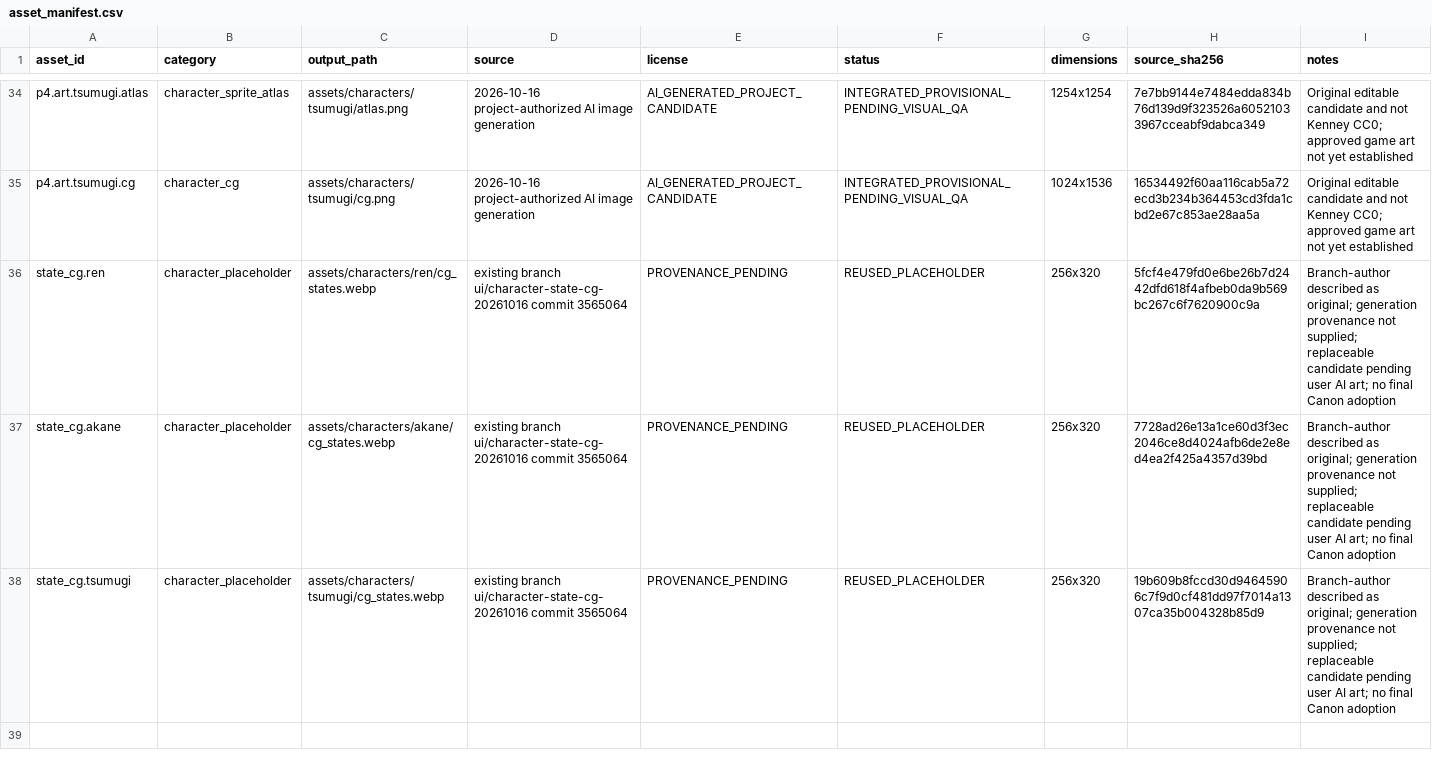
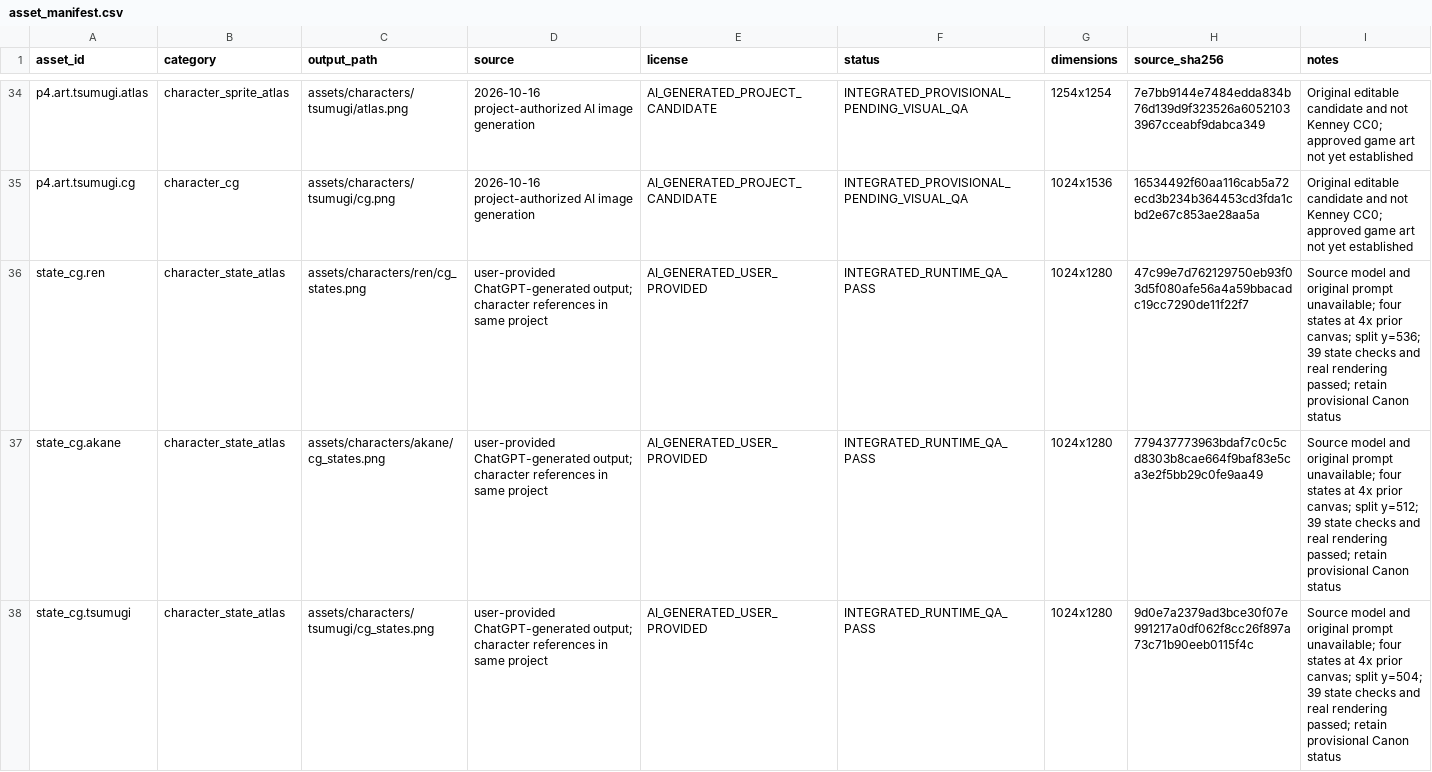
Before and after one commit to KuroNekoLi/arbitrium-nexus-godot, a CSV file: assets/asset_manifest.csv, drawn as a sheet; only a part is shown, gaps mark what is left out.

Commit message:
feat: replace character state CG with high-res sheets

```diff
--- a/assets/asset_manifest.csv
+++ b/assets/asset_manifest.csv
@@ -35,4 +35,4 @@ p4.art.tsumugi.atlas,character_sprite_atlas,assets/characters/tsumugi/atlas.png,
 p4.art.tsumugi.cg,character_cg,assets/characters/tsumugi/cg.png,2026-10-16 project-authorized AI image generation,AI_GENERATED_PROJECT_CANDIDATE,INTEGRATED_PROVISIONAL_PENDING_VISUAL_QA,1024x1536,16534492f60aa116cab5a72ecd3b234b364453cd3fda1cbd2e67c853ae28aa5a,Original editable candidate and not Kenney CC0; approved game art not yet established
-state_cg.ren,character_placeholder,assets/characters/ren/cg_states.webp,existing branch ui/character-state-cg-20261016 commit 3565064,PROVENANCE_PENDING,REUSED_PLACEHOLDER,256x320,5fcf4e479fd0e6be26b7d2442dfd618f4afbeb0da9b569bc267c6f7620900c9a,Branch-author described as original; generation provenance not supplied; replaceable candidate pending user AI art; no final Canon adoption
-state_cg.akane,character_placeholder,assets/characters/akane/cg_states.webp,existing branch ui/character-state-cg-20261016 commit 3565064,PROVENANCE_PENDING,REUSED_PLACEHOLDER,256x320,7728ad26e13a1ce60d3f3ec2046ce8d4024afb6de2e8ed4ea2f425a4357d39bd,Branch-author described as original; generation provenance not supplied; replaceable candidate pending user AI art; no final Canon adoption
-state_cg.tsumugi,character_placeholder,assets/characters/tsumugi/cg_states.webp,existing branch ui/character-state-cg-20261016 commit 3565064,PROVENANCE_PENDING,REUSED_PLACEHOLDER,256x320,19b609b8fccd30d94645906c7f9d0cf481dd97f7014a1307ca35b004328b85d9,Branch-author described as original; generation provenance not supplied; replaceable candidate pending user AI art; no final Canon adoption
+state_cg.ren,character_state_atlas,assets/characters/ren/cg_states.png,user-provided ChatGPT-generated output; character references in same project,AI_GENERATED_USER_PROVIDED,INTEGRATED_RUNTIME_QA_PASS,1024x1280,47c99e7d762129750eb93f03d5f080afe56a4a59bbacadc19cc7290de11f22f7,Source model and original prompt unavailable; four states at 4x prior canvas; split y=536; 39 state checks and real rendering passed; retain provisional Canon status
+state_cg.akane,character_state_atlas,assets/characters/akane/cg_states.png,user-provided ChatGPT-generated output; character references in same project,AI_GENERATED_USER_PROVIDED,INTEGRATED_RUNTIME_QA_PASS,1024x1280,779437773963bdaf7c0c5cd8303b8cae664f9baf83e5ca3e2f5bb29c0fe9aa49,Source model and original prompt unavailable; four states at 4x prior canvas; split y=512; 39 state checks and real rendering passed; retain provisional Canon status
+state_cg.tsumugi,character_state_atlas,assets/characters/tsumugi/cg_states.png,user-provided ChatGPT-generated output; character references in same project,AI_GENERATED_USER_PROVIDED,INTEGRATED_RUNTIME_QA_PASS,1024x1280,9d0e7a2379ad3bce30f07e991217a0df062f8cc26f897a73c71b90eeb0115f4c,Source model and original prompt unavailable; four states at 4x prior canvas; split y=504; 39 state checks and real rendering passed; retain provisional Canon status
```
Also changed, not shown: 12 other files.
